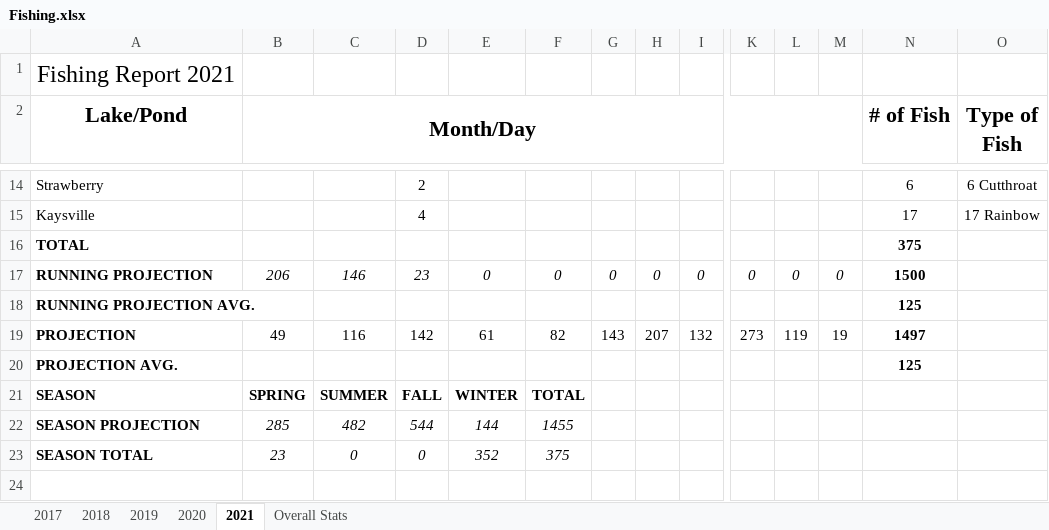
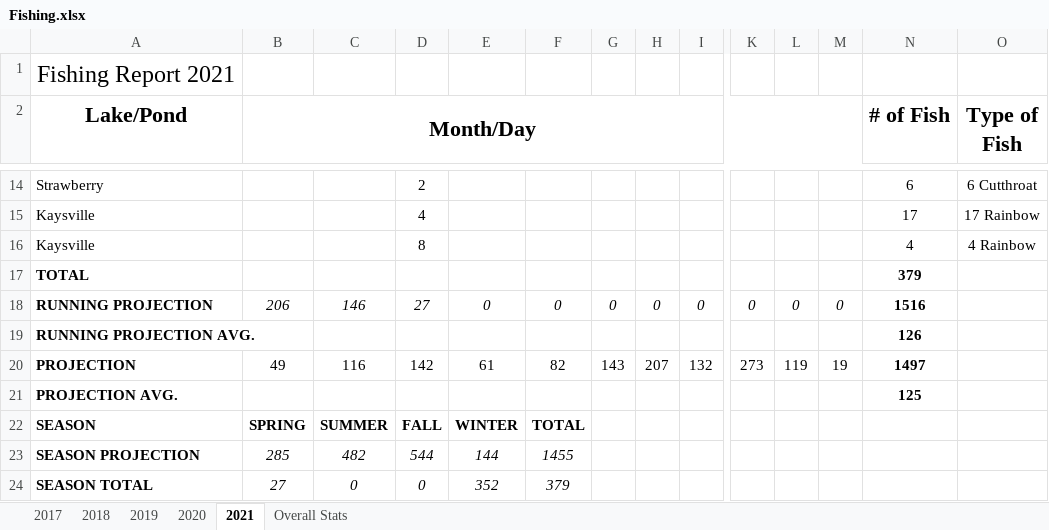
Before and after one commit to muskellunge-tiger/FitzFishing, an Excel workbook: Fishing.xlsx, sheet 2021, drawn as a sheet; only a part is shown, gaps mark what is left out; values as stored, in another font and other column widths than the file's, no borders; conditional formats not drawn; addresses are those after the commit; rows hold the shown columns only; the diff names each change by its address in the sheet, - before the commit and + after, or states it on an @@ line.

Commit message:
Update Fishing.xlsx

```diff
--- a/Fishing.xlsx (sheet 2021)
+++ b/Fishing.xlsx (sheet 2021)
+row 16: Kaysville |  |  | 8 |  |  |  |  |  |  |  |  | 4 | 4 Rainbow
-N17 (# of Fish): 375
+N17 (# of Fish): 379
-D18: 23
+D18: 27
-N18 (# of Fish): 1500
+N18 (# of Fish): 1516
-N19 (# of Fish): 125
+N19 (# of Fish): 126
-B24 (Month/Day): 23
+B24 (Month/Day): 27
-F24: 375
+F24: 379
```
Also changed, not shown: formulas that keep their value.
